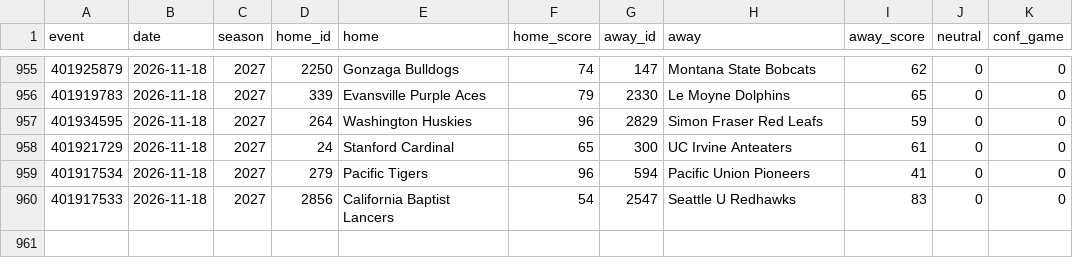
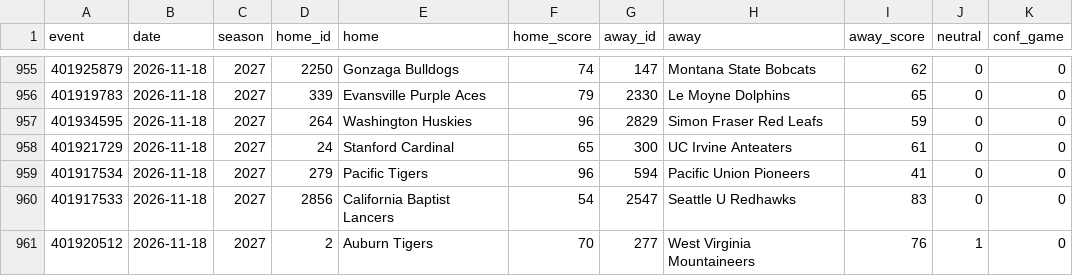
Before and after one commit to jlwin1995-alt/CBB, a CSV file: data/raw/games_2027.csv, drawn as a sheet; only a part is shown, gaps mark what is left out; the diff names each change by its address in the sheet, - before the commit and + after, or states it on an @@ line.

```diff
--- a/data/raw/games_2027.csv
+++ b/data/raw/games_2027.csv
+row 961: 401920512 | 2026-11-18 | 2027 | 2 | Auburn Tigers | 70 | 277 | West Virginia Mountaineers | 76 | 1 | 0
```
Also changed, not shown: data/log/credits.csv, data/log/lines_graded.csv, 5 other files.
